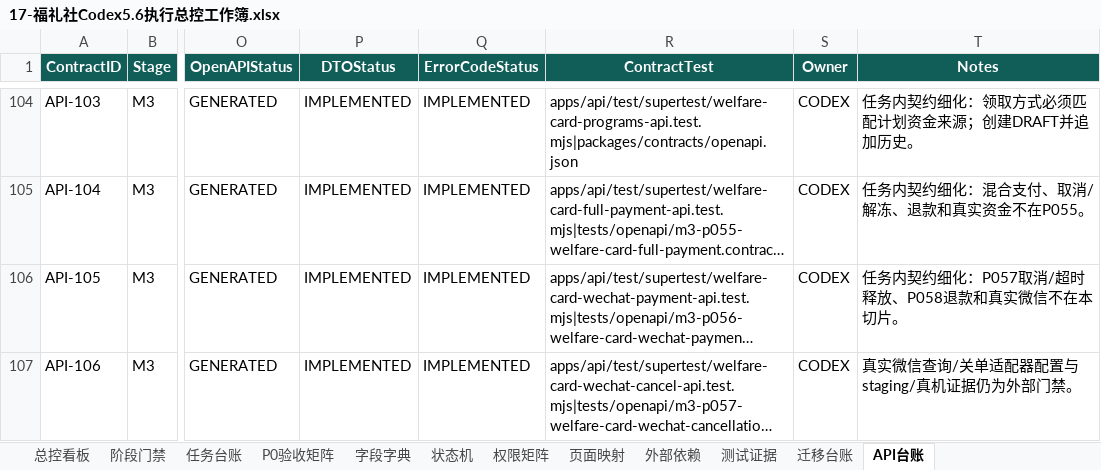
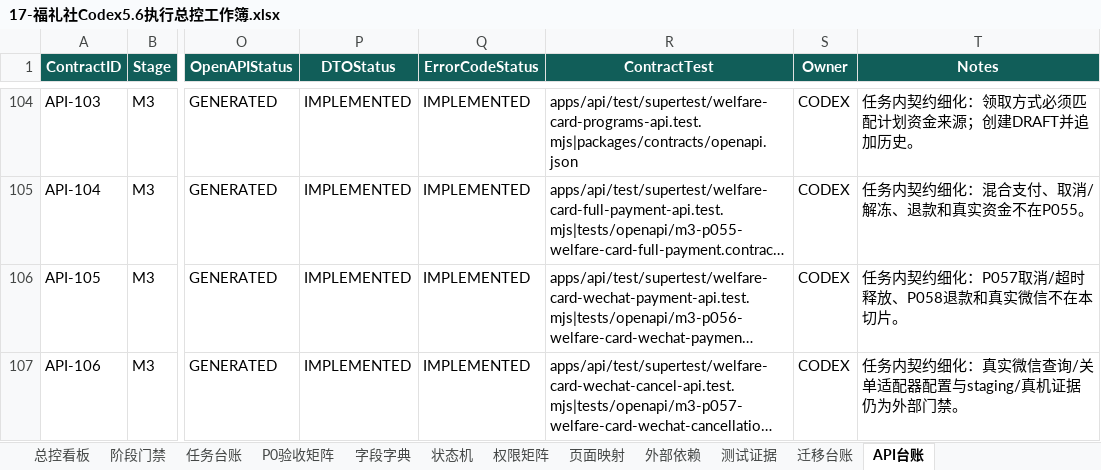
Before and after one commit to EasyStep-lee/flt1, an Excel workbook: 福礼社Codex5.6开发执行包V1.1/17-福礼社Codex5.6执行总控工作簿.xlsx, sheet API台账, drawn as a sheet; only a part is shown, gaps mark what is left out; long unchanged cells end in …; values as stored, in another font and other column widths than the file's, no borders; conditional formats and table styles not drawn; the diff names each change by its address in the sheet, - before the commit and + after, or states it on an @@ line.

```diff
--- a/福礼社Codex5.6开发执行包V1.1/17-福礼社Codex5.6执行总控工作簿.xlsx (sheet API台账)
+++ b/福礼社Codex5.6开发执行包V1.1/17-福礼社Codex5.6执行总控工作簿.xlsx (sheet API台账)
-T107 (Notes): 真实微信查询/关单适配器配置与staging/真机证据仍为外部门禁。
+T107 (Notes): 任务内契约细化：真实微信查询/关单适配器配置与staging/真机证据仍为外部门禁。
```
Also changed, not shown: sheet 总控看板, 5 other files.
